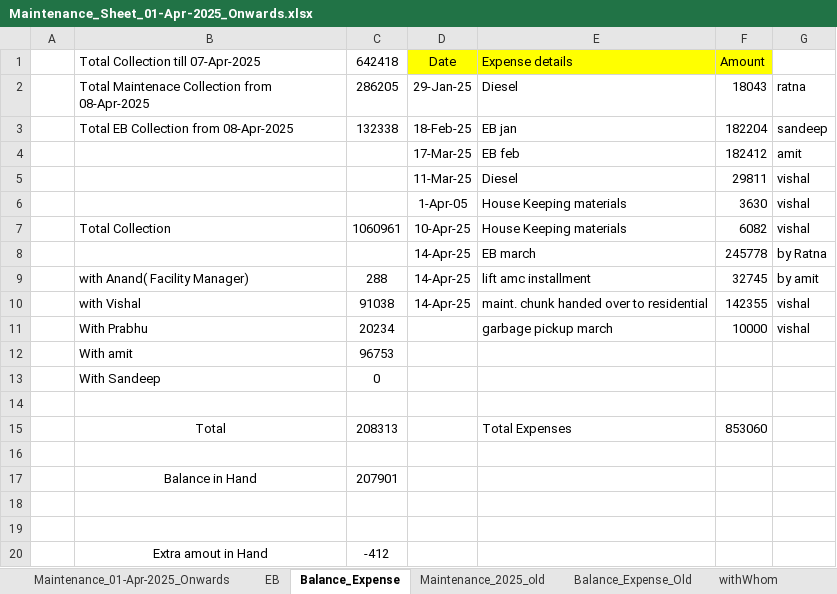
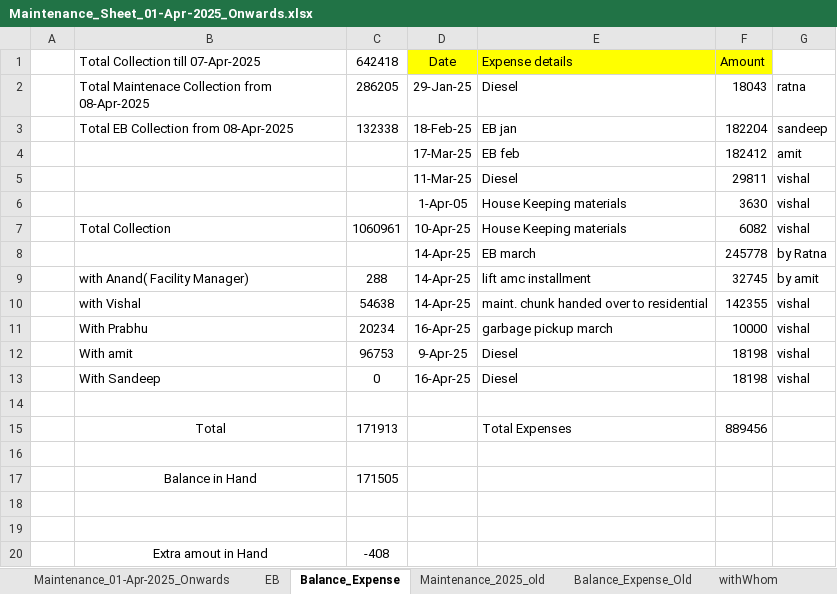
Before and after one commit to oxygenmall/maintenance, an Excel workbook: Maintenance_Sheet_01-Apr-2025_Onwards.xlsx, sheet Balance_Expense, drawn as a sheet; values as stored, in another font and other column widths than the file's, no borders; removed rows and columns are numbered as before the commit, all else as after; the diff names each change by its address in the sheet, - before the commit and + after, or states it on an @@ line.

Commit message:
april diesel expense added

```diff
--- a/Maintenance_Sheet_01-Apr-2025_Onwards.xlsx (sheet Balance_Expense)
+++ b/Maintenance_Sheet_01-Apr-2025_Onwards.xlsx (sheet Balance_Expense)
-C10: 91038
+C10: 54638
-D11: (empty)
+D11: 16-Apr-25
-row 12:  | With amit | 96753
-row 13:  | With Sandeep | 0
+row 12:  | With amit | 96753 | 9-Apr-25 | Diesel | 18198 | vishal
+row 13:  | With Sandeep | 0 | 16-Apr-25 | Diesel | 18198 | vishal
-C15: 208313
+C15: 171913
-F15: 853060
+F15: 889456
-C17: 207901
+C17: 171505
-C20: -412
+C20: -408
```
